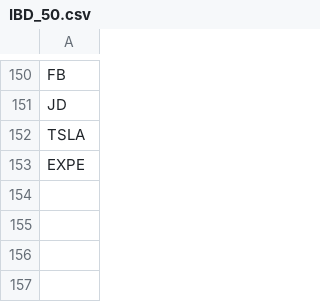
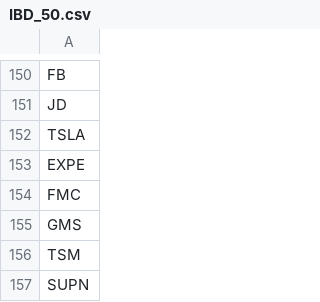
Before and after one commit to techanalyst/movingaverages, a CSV file: csvbackup/IBD_50.csv, drawn as a sheet; only a part is shown, gaps mark what is left out.

```diff
--- a/csvbackup/IBD_50.csv
+++ b/csvbackup/IBD_50.csv
@@ -153 +153,5 @@ TSLA
 EXPE
+FMC
+GMS
+TSM
+SUPN
```
Also changed, not shown: IBD_50.csv, Nasdaq 100.csv, 32 other files.
